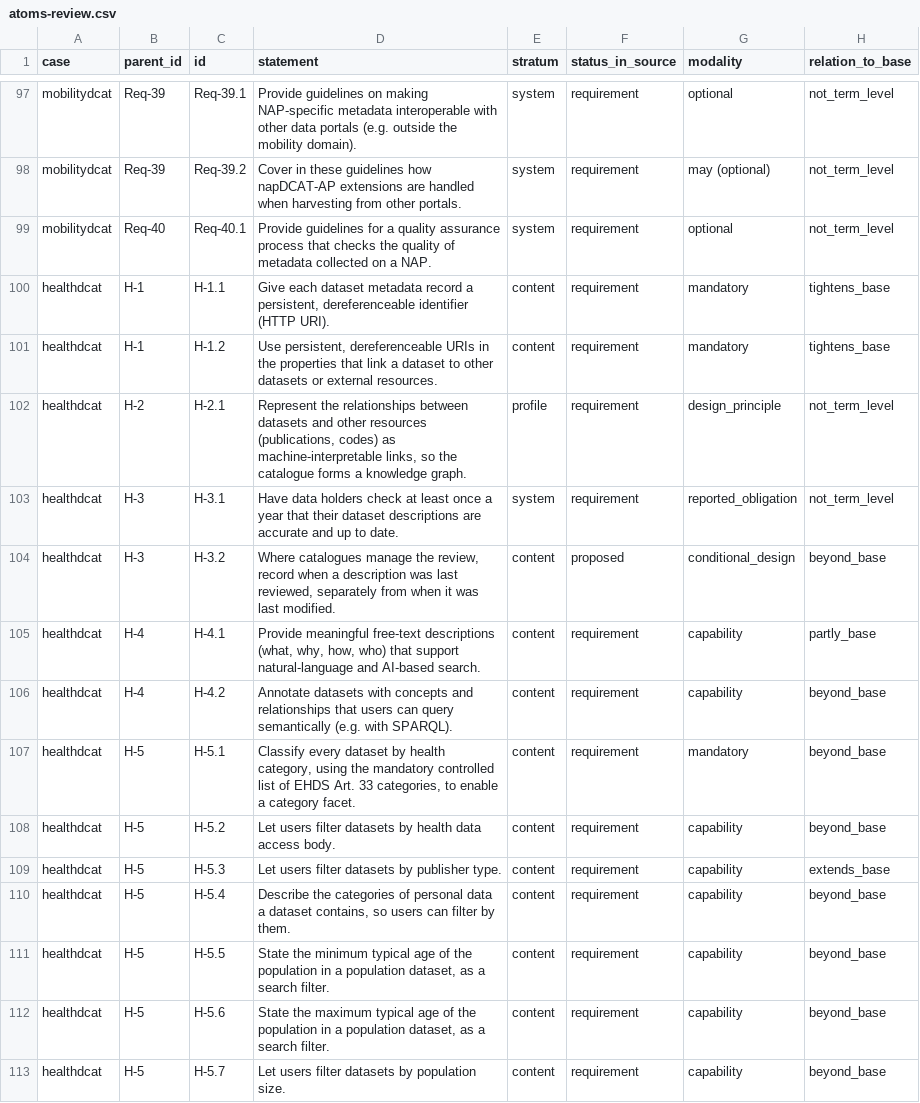
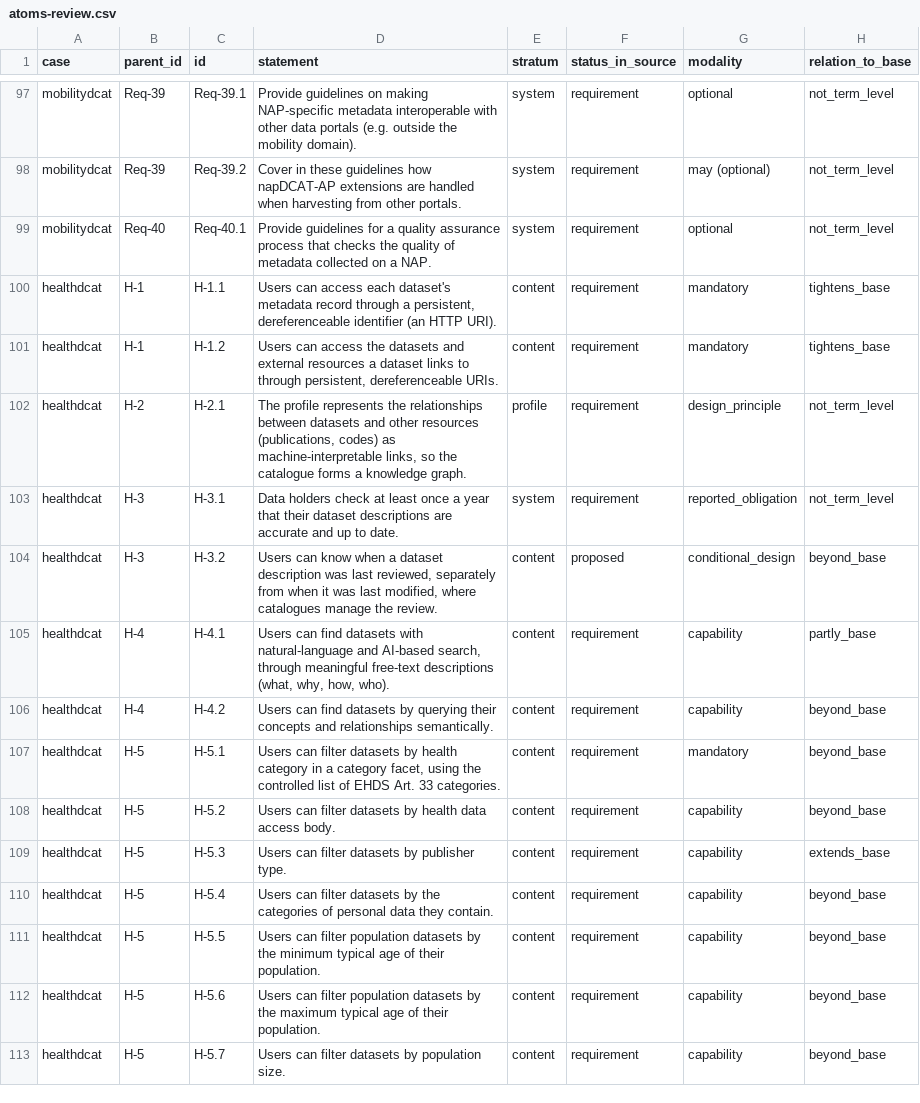
Before and after one commit to jundahuang9123/requirements-benchmark-references, a CSV file: benchmark-data/reference-sets-v3/atoms-review.csv, drawn as a sheet; only a part is shown, gaps mark what is left out; the diff covers the shown part only; the diff names each change by its address in the sheet, - before the commit and + after, or states it on an @@ line.

Commit message:
Standard form, batch 2a: Health rows H-1 to H-33 (68 atoms)
Drafted by Claude from each atom's statement and source quote, following
the owner's batch 1 choices. The owner decided the 21 flagged atoms (16
accepted, 4 with the hint back in the sentence, 1 in the owner's
wording) and accepted the other 47 with the batch. Record:
standard-form/batch-02a.json. Applied with tools/standard_form/apply.py;
no label, anchor or scored flag changed.

validate_v3.py passes; recount.py reproduces counts.json;
check_backfill.py reports 0 problems; the anonymous export passes.
M5 refreshes files_sha256.

```diff
--- a/benchmark-data/reference-sets-v3/atoms-review.csv
+++ b/benchmark-data/reference-sets-v3/atoms-review.csv
-D100 (statement): Give each dataset metadata record a persistent, dereferenceable identifier (HTTP URI).
+D100 (statement): Users can access each dataset's metadata record through a persistent, dereferenceable identifier (an HTTP URI).
-D101 (statement): Use persistent, dereferenceable URIs in the properties that link a dataset to other datasets or external resources.
+D101 (statement): Users can access the datasets and external resources a dataset links to through persistent, dereferenceable URIs.
-D102 (statement): Represent the relationships…
+D102 (statement): The profile represents the relationships…
-D103 (statement): Have data holders check…
+D103 (statement): Data holders check…
-D104 (statement): Where catalogues manage the review, record when a description was last reviewed, separately from when it was last modified.
+D104 (statement): Users can know when a dataset description was last reviewed, separately from when it was last modified, where catalogues manage the review.
-D105 (statement): Provide meaningful free-text descriptions (what, why, how, who) that support natural-language and AI-based search.
+D105 (statement): Users can find datasets with natural-language and AI-based search, through meaningful free-text descriptions (what, why, how, who).
-D106 (statement): Annotate datasets with concepts and relationships that users can query semantically (e.g. with SPARQL).
+D106 (statement): Users can find datasets by querying their concepts and relationships semantically.
-D107 (statement): Classify every dataset by health category, using the mandatory controlled list of EHDS Art. 33 categories, to enable a category facet.
+D107 (statement): Users can filter datasets by health category in a category facet, using the controlled list of EHDS Art. 33 categories.
-D108 (statement): Let users filter datasets…
+D108 (statement): Users can filter datasets…
-D109 (statement): Let users filter datasets by publisher type.
+D109 (statement): Users can filter datasets by publisher type.
-D110 (statement): Describe the categories of personal data a dataset contains, so users can filter by them.
+D110 (statement): Users can filter datasets by the categories of personal data they contain.
-D111 (statement): State the minimum typical age of the population in a population dataset, as a search filter.
+D111 (statement): Users can filter population datasets by the minimum typical age of their population.
-D112 (statement): State the maximum typical age of the population in a population dataset, as a search filter.
+D112 (statement): Users can filter population datasets by the maximum typical age of their population.
-D113 (statement): Let users filter datasets by population size.
+D113 (statement): Users can filter datasets by population size.
```
Also changed, not shown: 54 edited cells elsewhere in this file, 5 other files.
